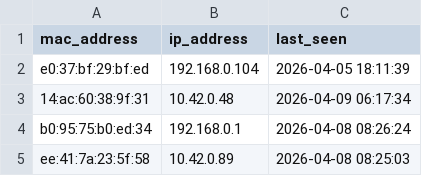
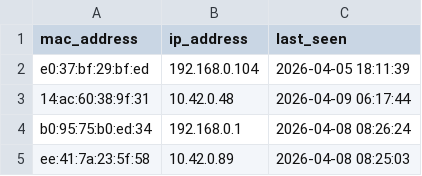
Before and after one commit to vinayak-salian/honeypot-idps, a CSV file: logs/known_devices.csv, drawn as a sheet.

```diff
--- a/logs/known_devices.csv
+++ b/logs/known_devices.csv
@@ -2,3 +2,3 @@ mac_address,ip_address,last_seen
 e0:37:bf:29:bf:ed,192.168.0.104,"2026-04-05 18:11:39"
-14:ac:60:38:9f:31,10.42.0.48,"2026-04-09 06:17:34"
+14:ac:60:38:9f:31,10.42.0.48,"2026-04-09 06:17:44"
 b0:95:75:b0:ed:34,192.168.0.1,"2026-04-08 08:26:24"
```
Also changed, not shown: logs/system_status.csv, logs/traffic_metrics.csv, 1 other file.
